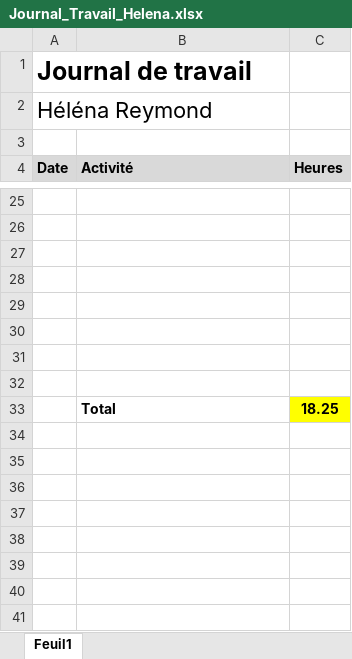
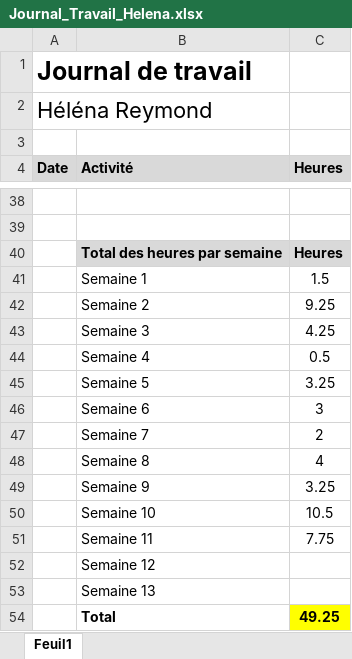
Before and after one commit to Angorance/HEIGVD_MoneyThoring, an Excel workbook: Doc/JournauxTravail/Journal_Travail_Helena.xlsx, sheet Feuil1, drawn as a sheet; only a part is shown, gaps mark what is left out; values as stored, in another font and other column widths than the file's, no borders; removed rows and columns are numbered as before the commit, all else as after; the diff covers the shown part only; the diff names each change by its address in the sheet, - before the commit and + after, or states it on an @@ line.

```diff
--- a/Doc/JournauxTravail/Journal_Travail_Helena.xlsx (sheet Feuil1)
+++ b/Doc/JournauxTravail/Journal_Travail_Helena.xlsx (sheet Feuil1)
-row 40: (empty)
+row 40:  | Total des heures par semaine | Heures
-B40:C40 fill: none
+B40:C40 fill: #D9D9D9
-row 41: (empty)
+row 41:  | Semaine 1 | 1.5
-row 42: (empty)
+row 42:  | Semaine 2 | 9.25
-row 43: (empty)
+row 43:  | Semaine 3 | 4.25
-row 44: (empty)
+row 44:  | Semaine 4 | 0.5
-row 45: (empty)
+row 45:  | Semaine 5 | 3.25
-row 33:  | Total | 18.25
+row 46:  | Semaine 6 | 3
+row 47:  | Semaine 7 | 2
+row 48:  | Semaine 8 | 4
+row 49:  | Semaine 9 | 3.25
+row 50:  | Semaine 10 | 10.5
+row 51:  | Semaine 11 | 7.75
+row 52:  | Semaine 12
+row 53:  | Semaine 13
+row 54:  | Total | 49.25
```
Also changed, not shown: 17 added rows, 4 removed rows, 10 edited cells and cell formats elsewhere in this sheet.
